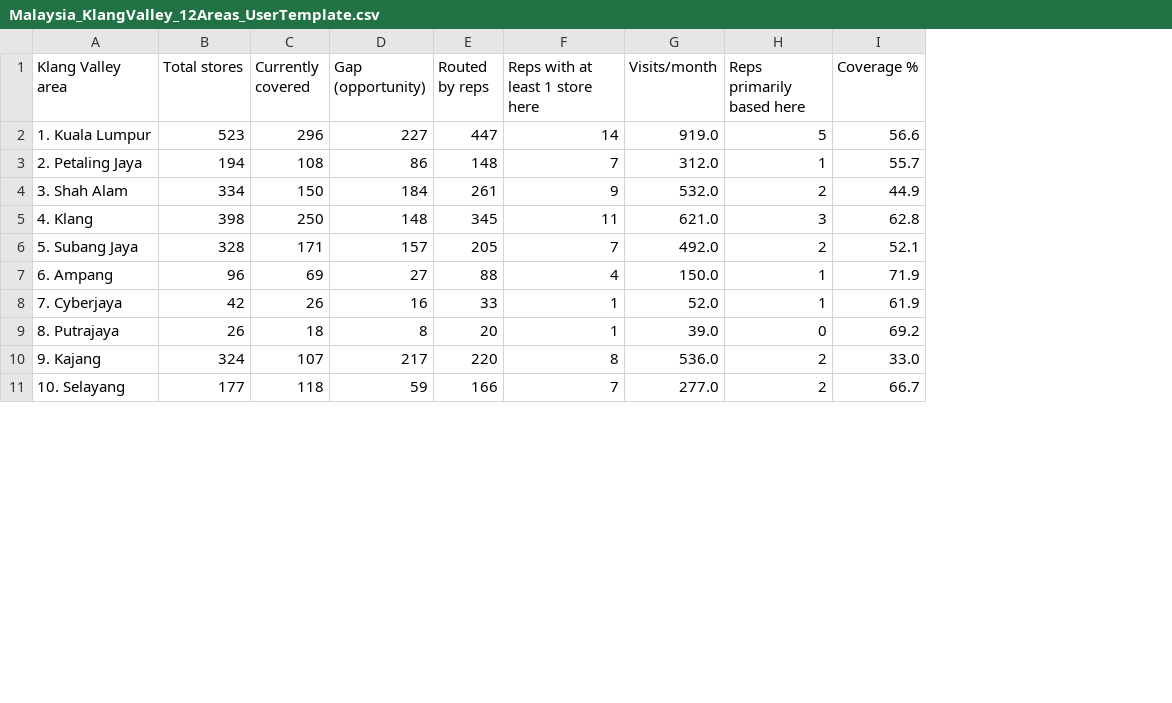
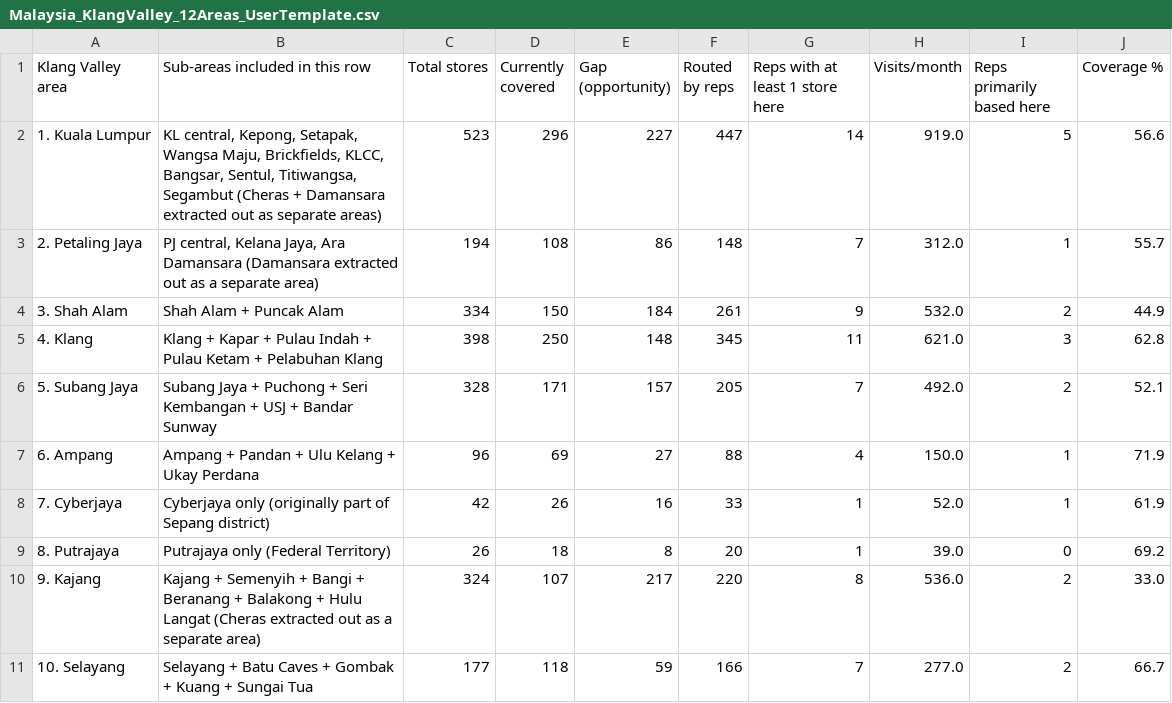
Before and after one commit to andresabinoxp-ops/coverage-tool, a CSV file: Malaysia_KlangValley_12Areas_UserTemplate.csv, drawn as a sheet; only a part is shown; the diff names each change by its address in the sheet, - before the commit and + after, or states it on an @@ line.

```diff
--- a/Malaysia_KlangValley_12Areas_UserTemplate.csv
+++ b/Malaysia_KlangValley_12Areas_UserTemplate.csv
+column B (Sub-areas included in this row), rows 2-11: KL central, Kepong, Setapak, Wangsa Maju, Brickfields, KLCC, Bangsar, Sentul, Titiwangsa, Segambut (Cheras + Damansara extracted out as separate areas) | PJ central, Kelana Jaya, Ara Damansara (Damansara extracted out as a separate area) | Shah Alam + Puncak Alam | Klang + Kapar + Pulau Indah + Pulau Ketam + Pelabuhan Klang | Subang Jaya + Puchong + Seri Kembangan + USJ + Bandar Sunway | Ampang + Pandan + Ulu Kelang + Ukay Perdana | Cyberjaya only (originally part of Sepang district) | Putrajaya only (Federal Territory) | Kajang + Semenyih + Bangi + Beranang + Balakong + Hulu Langat (Cheras extracted out as a separate area) | Selayang + Batu Caves + Gombak + Kuang + Sungai Tua
```
